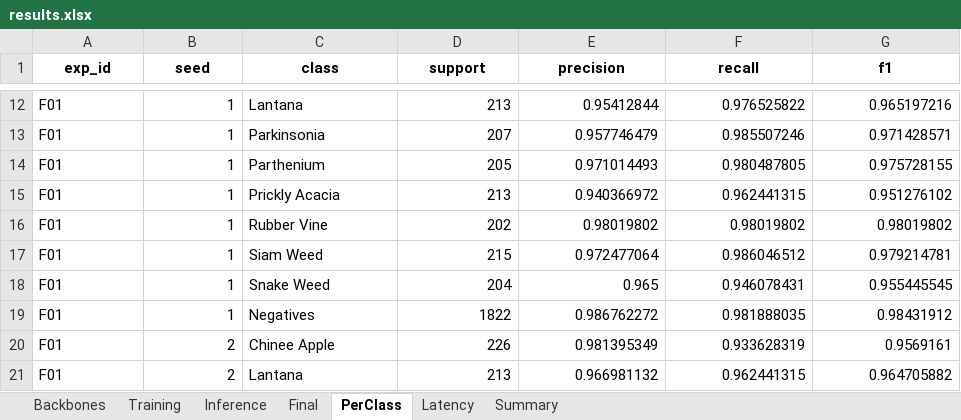
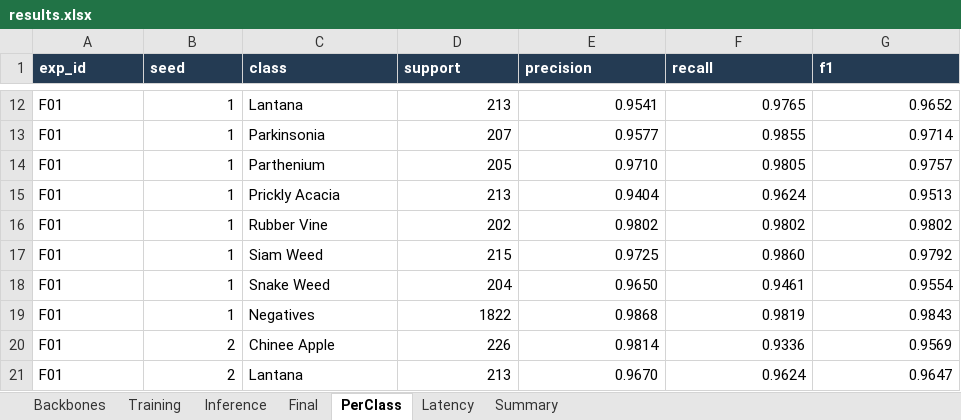
Before and after one commit to kentranpr4-crypto/K4-Track4-Day2-Deeplearning-Advance, an Excel workbook: submissions/2026A02939_TranCaoQuocDinh/results.xlsx, sheet PerClass, drawn as a sheet; only a part is shown, gaps mark what is left out; values as stored, in another font and other column widths than the file's, no borders; the diff covers the shown part only; the diff names each change by its address in the sheet, - before the commit and + after, or states it on an @@ line.

```diff
--- a/submissions/2026A02939_TranCaoQuocDinh/results.xlsx (sheet PerClass)
+++ b/submissions/2026A02939_TranCaoQuocDinh/results.xlsx (sheet PerClass)
@@ A1:G1 fill: none → #243B53, text colour: black → #FFFFFF, alignment: center → left @@
-E12 (precision): 0.95412844
+E12 (precision): 0.9541
-F12 (recall): 0.976525822
+F12 (recall): 0.9765
-G12 (f1): 0.965197216
+G12 (f1): 0.9652
-E13 (precision): 0.957746479
+E13 (precision): 0.9577
-F13 (recall): 0.985507246
+F13 (recall): 0.9855
-G13 (f1): 0.971428571
+G13 (f1): 0.9714
-E14 (precision): 0.971014493
+E14 (precision): 0.9710
-F14 (recall): 0.980487805
+F14 (recall): 0.9805
-G14 (f1): 0.975728155
+G14 (f1): 0.9757
-E15 (precision): 0.940366972
+E15 (precision): 0.9404
-F15 (recall): 0.962441315
+F15 (recall): 0.9624
-G15 (f1): 0.951276102
+G15 (f1): 0.9513
-E16 (precision): 0.98019802
+E16 (precision): 0.9802
-F16 (recall): 0.98019802
+F16 (recall): 0.9802
-G16 (f1): 0.98019802
+G16 (f1): 0.9802
-E17 (precision): 0.972477064
+E17 (precision): 0.9725
-F17 (recall): 0.986046512
+F17 (recall): 0.9860
-G17 (f1): 0.979214781
+G17 (f1): 0.9792
-E18 (precision): 0.965
+E18 (precision): 0.9650
-F18 (recall): 0.946078431
+F18 (recall): 0.9461
-G18 (f1): 0.955445545
+G18 (f1): 0.9554
-E19 (precision): 0.986762272
+E19 (precision): 0.9868
-F19 (recall): 0.981888035
+F19 (recall): 0.9819
-G19 (f1): 0.98431912
+G19 (f1): 0.9843
-E20 (precision): 0.981395349
+E20 (precision): 0.9814
-F20 (recall): 0.933628319
+F20 (recall): 0.9336
-G20 (f1): 0.9569161
+G20 (f1): 0.9569
-E21 (precision): 0.966981132
+E21 (precision): 0.9670
-F21 (recall): 0.962441315
+F21 (recall): 0.9624
-G21 (f1): 0.964705882
+G21 (f1): 0.9647
```
Also changed, not shown: 132 edited cells and cell formats elsewhere in this sheet, sheet Summary, sheet Training, sheet Final, sheet Latency, sheet Inference, sheet Backbones, 6 other files.
